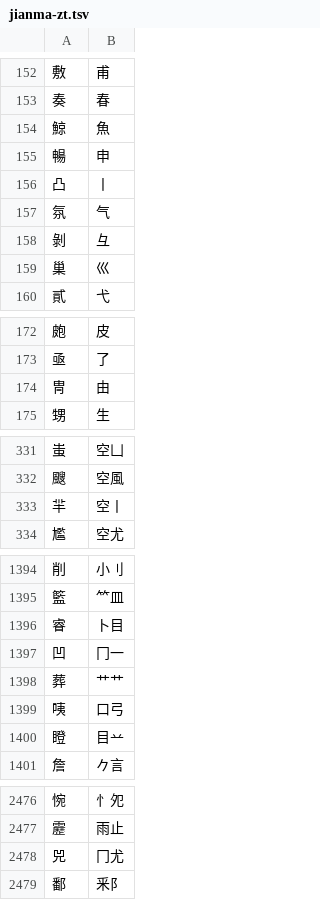
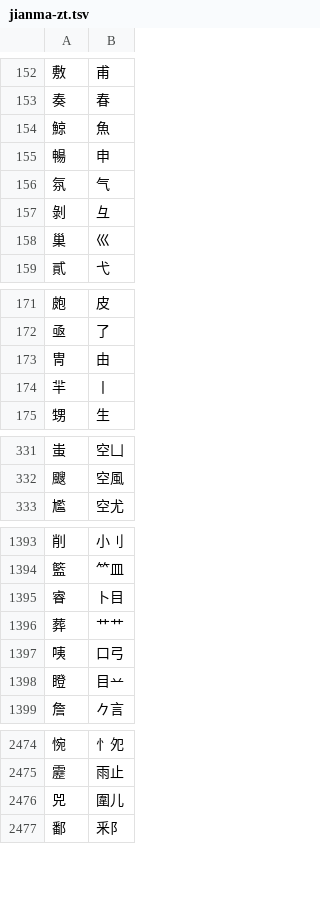
Before and after one commit to chenlin014/jiezi, a TSV file: table/jianma-zt.tsv, drawn as a sheet; only a part is shown, gaps mark what is left out; the diff covers the shown part only.

```diff
--- a/table/jianma-zt.tsv
+++ b/table/jianma-zt.tsv
@@ -155,3 +155,2 @@
 暢	申
-凸	丨
 氛	气
@@ -174,2 +173,3 @@
 冑	由
+羋	丨
 甥	生
@@ -332,3 +332,2 @@
 颼	空風
-羋	空丨
 尷	空尤
@@ -1396,3 +1395,2 @@
 睿	卜目
-凹	冂一
 葬	艹艹
@@ -2477,3 +2475,3 @@
 靂	雨止
-兕	冂尤
+兕	圍儿
 鄱	釆阝
```
Also changed, not shown: 1 edited cell elsewhere in this file, monokey/dict.tsv, table/jianma-jt.tsv, 3 other files.
